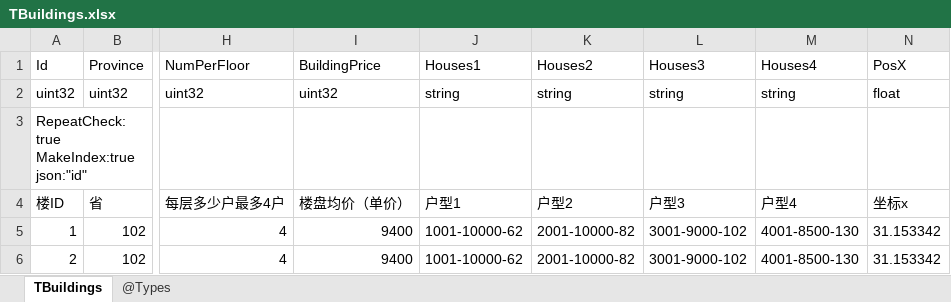
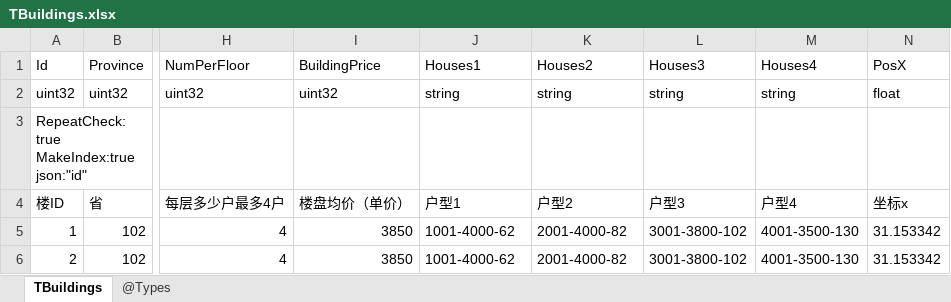
Before and after one commit to gaozhengshuang/texaspoker, an Excel workbook: docs/excel/TBuildings.xlsx, sheet TBuildings, drawn as a sheet; only a part is shown, gaps mark what is left out; values as stored, in another font and other column widths than the file's, no borders; the diff names each change by its address in the sheet, - before the commit and + after, or states it on an @@ line.

Commit message:
卖房加钱更新

```diff
--- a/docs/excel/TBuildings.xlsx (sheet TBuildings)
+++ b/docs/excel/TBuildings.xlsx (sheet TBuildings)
-I5:I6 (BuildingPrice): 9400
+I5:I6 (BuildingPrice): 3850
-J5:J6 (Houses1): 1001-10000-62
+J5:J6 (Houses1): 1001-4000-62
-K5:K6 (Houses2): 2001-10000-82
+K5:K6 (Houses2): 2001-4000-82
-L5:L6 (Houses3): 3001-9000-102
+L5:L6 (Houses3): 3001-3800-102
-M5:M6 (Houses4): 4001-8500-130
+M5:M6 (Houses4): 4001-3500-130
```
